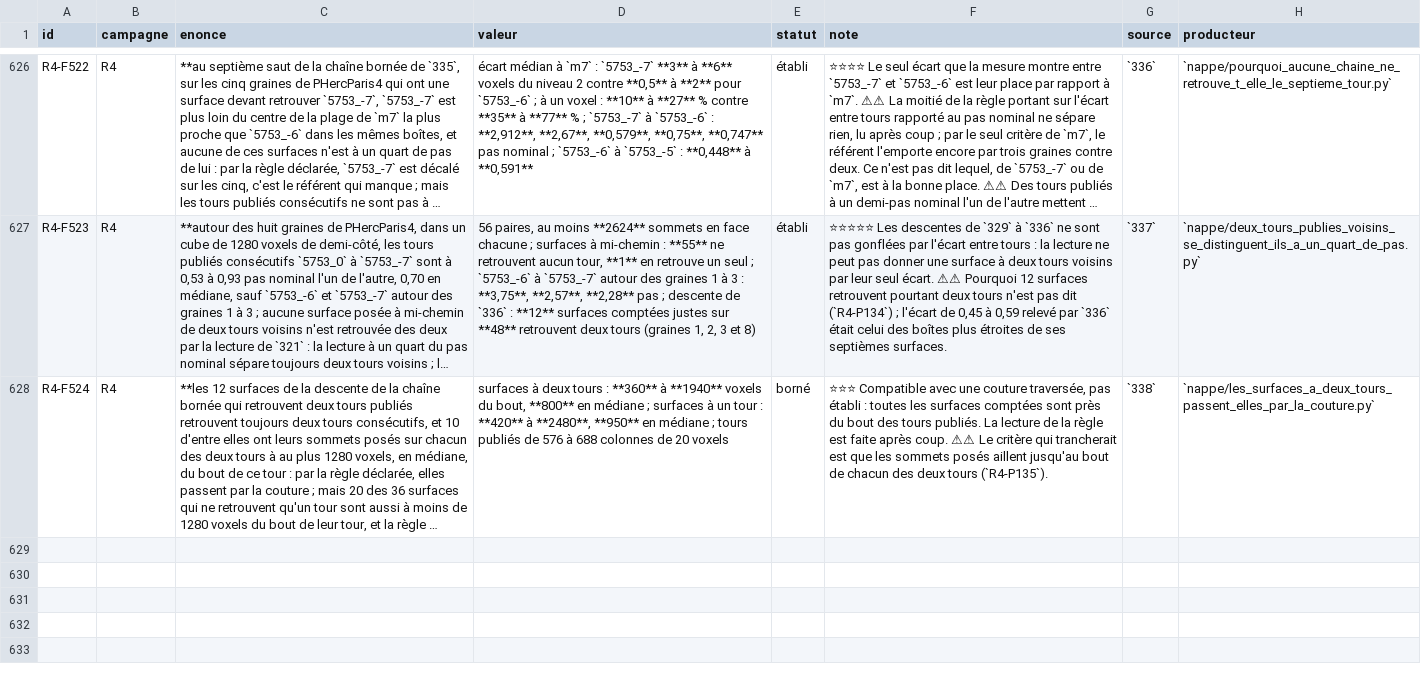
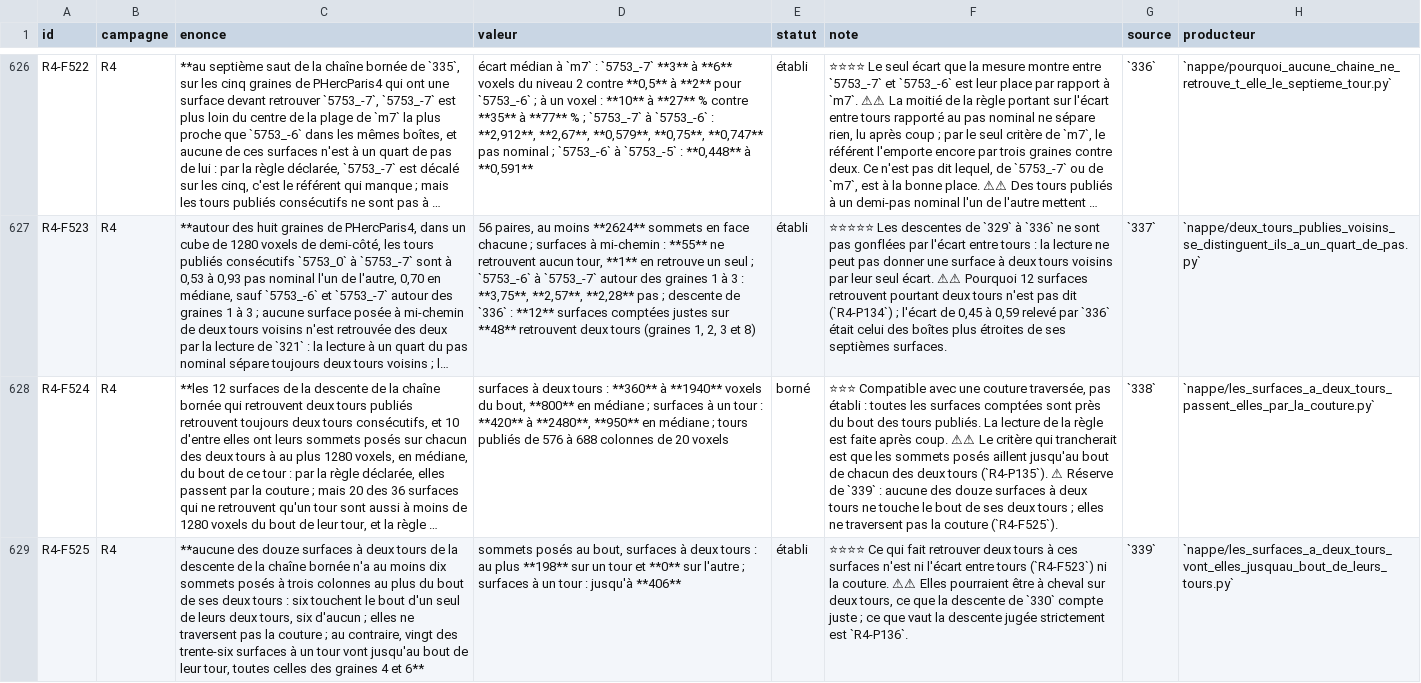
Before and after one commit to MasterLaplace/LplVesuvius, a TSV file: docs/rapports/REGISTRE_faits.tsv, drawn as a sheet; only a part is shown, gaps mark what is left out; long unchanged cells end in …; the diff names each change by its address in the sheet, - before the commit and + after, or states it on an @@ line.

Commit message:
feat(nappe): count the posed vertices at the very end of each winding
Slice 339 answers R4-P135. Slice 338 found the two-winding surfaces
near the end of their windings, but the one-winding surfaces as well,
so the median distance could not tell a surface crossing the seam from
one stopping short of it. A surface that crosses the seam is posed on
each of its two windings up to the very end.

The bounded chain is run again and reproduces slice 335. For every
winding a counted surface finds, its posed vertices within three
columns of the end of their row are counted. None of the twelve
two-winding surfaces has at least ten such vertices on both of its
windings: six reach the end of one winding only, six of neither. By
the declared rule they do not cross the seam (R4-F525), which closes
the compatibility slice 338 left open; a reserve is added to R4-F524.
Twenty of the 36 one-winding surfaces reach the end of their winding
instead, all of them on seeds 4 and 6. Neither the spacing nor the
seam explains the two-winding readings. R4-P136 opens: judged strictly,
a surface being right only when it finds the expected winding alone,
how far does the bounded chain descend?

```diff
--- a/docs/rapports/REGISTRE_faits.tsv
+++ b/docs/rapports/REGISTRE_faits.tsv
-F628 (note): …tours (`R4-P135`).
+F628 (note): …tours (`R4-P135`). ⚠ Réserve de `339` : aucune des douze surfaces à deux tours ne touche le bout de ses deux tours ; elles ne traversent pas la couture (`R4-F525`).
+row 629: R4-F525 | R4 | **aucune des douze surfaces à deux tours de la descente de la chaîne bornée n'a au moins dix sommets posés à trois colonnes au plus du bout de ses deux tours : six touchent le bout d'un seul de leurs deux tours, six d'aucun ; elles ne traversent pas la couture ; au contraire, vingt des trente-six surfaces à un tour vont jusqu'au bout de leur tour, toutes celles des graines 4 et 6** | sommets posés au bout, surfaces à deux tours : au plus **198** sur un tour et **0** sur l'autre ; surfaces à un tour : jusqu'à **406** | établi | ⭐⭐⭐⭐ Ce qui fait retrouver deux tours à ces surfaces n'est ni l'écart entre tours (`R4-F523`) ni la couture. ⚠⚠ Elles pourraient être à cheval sur deux tours, ce que la descente de `330` compte juste ; ce que vaut la descente jugée strictement est `R4-P136`. | `339` | `nappe/les_surfaces_a_deux_tours_vont_elles_jusquau_bout_de_leurs_tours.py`
```
Also changed, not shown: docs/rapports/REGISTRE_portes.tsv, 10 other files.
